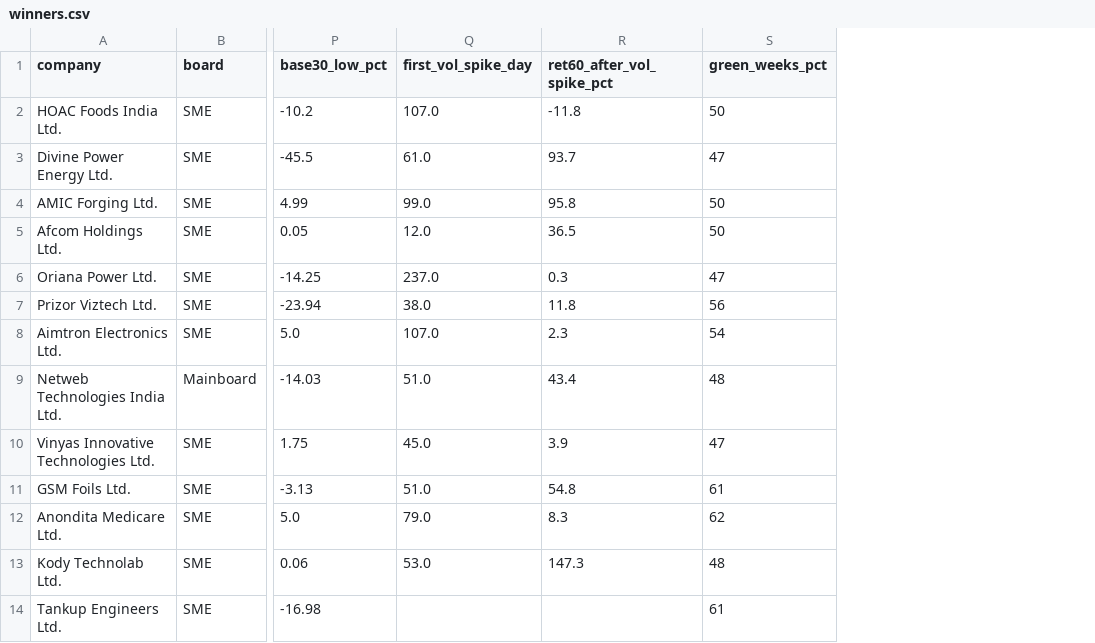
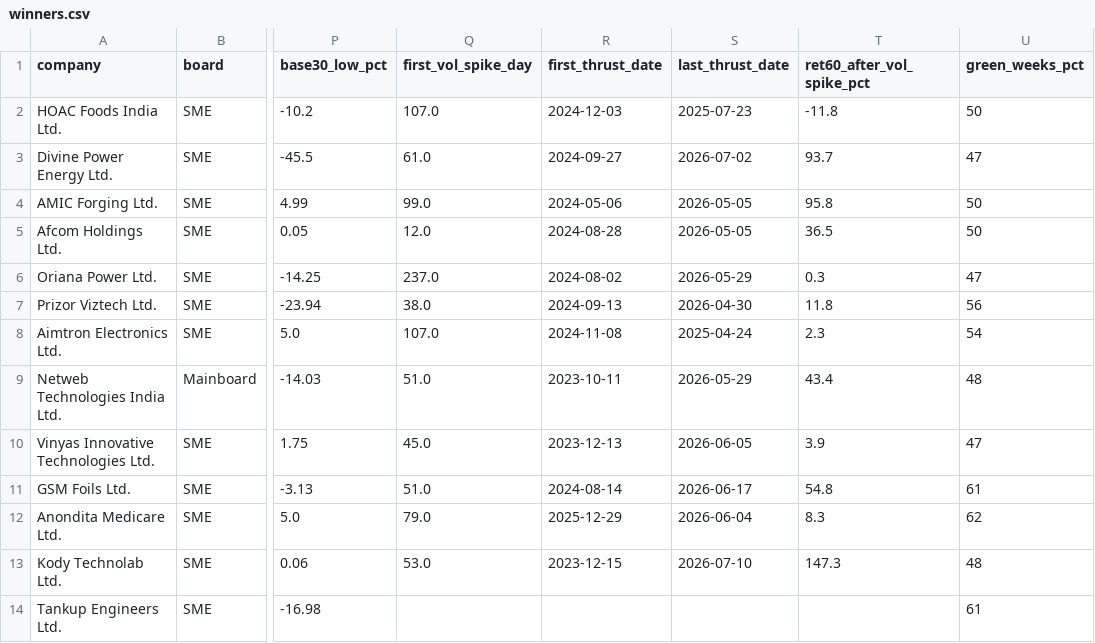
Before and after one commit to rishabhinai-netizen/ipo-radar, a CSV file: data/winners.csv, drawn as a sheet; only a part is shown, gaps mark what is left out; the diff names each change by its address in the sheet, - before the commit and + after, or states it on an @@ line.

```diff
--- a/data/winners.csv
+++ b/data/winners.csv
+column R (first_thrust_date), rows 2-13: 2024-12-03 | 2024-09-27 | 2024-05-06 | 2024-08-28 | 2024-08-02 | 2024-09-13 | 2024-11-08 | 2023-10-11 | 2023-12-13 | 2024-08-14 | 2025-12-29 | 2023-12-15
+column S (last_thrust_date), rows 2-13: 2025-07-23 | 2026-07-02 | 2026-05-05 | 2026-05-05 | 2026-05-29 | 2026-04-30 | 2025-04-24 | 2026-05-29 | 2026-06-05 | 2026-06-17 | 2026-06-04 | 2026-07-10
```
Also changed, not shown: 4 other files.
